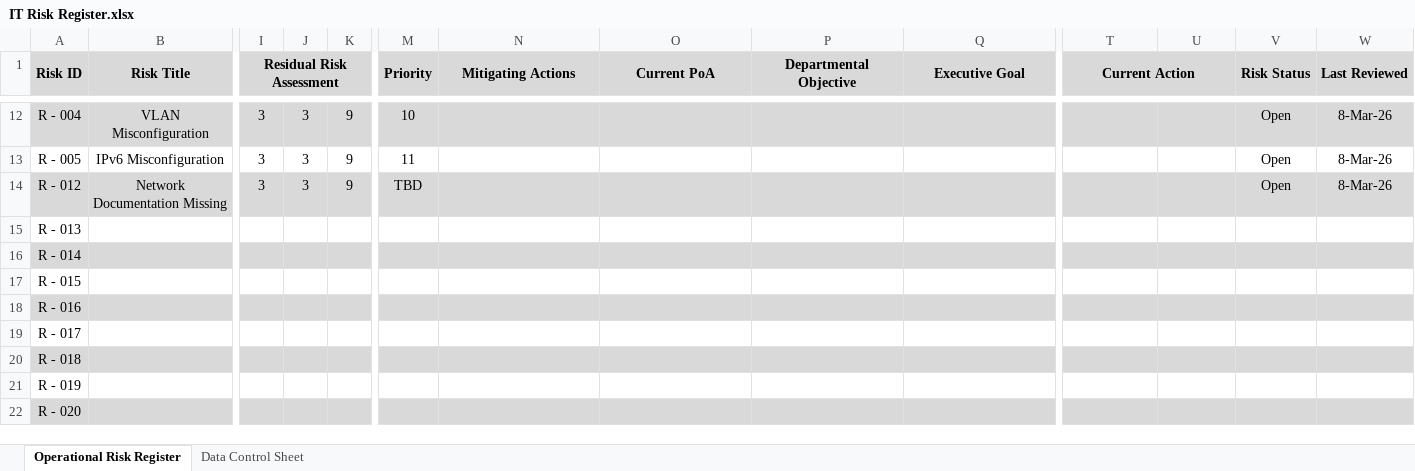
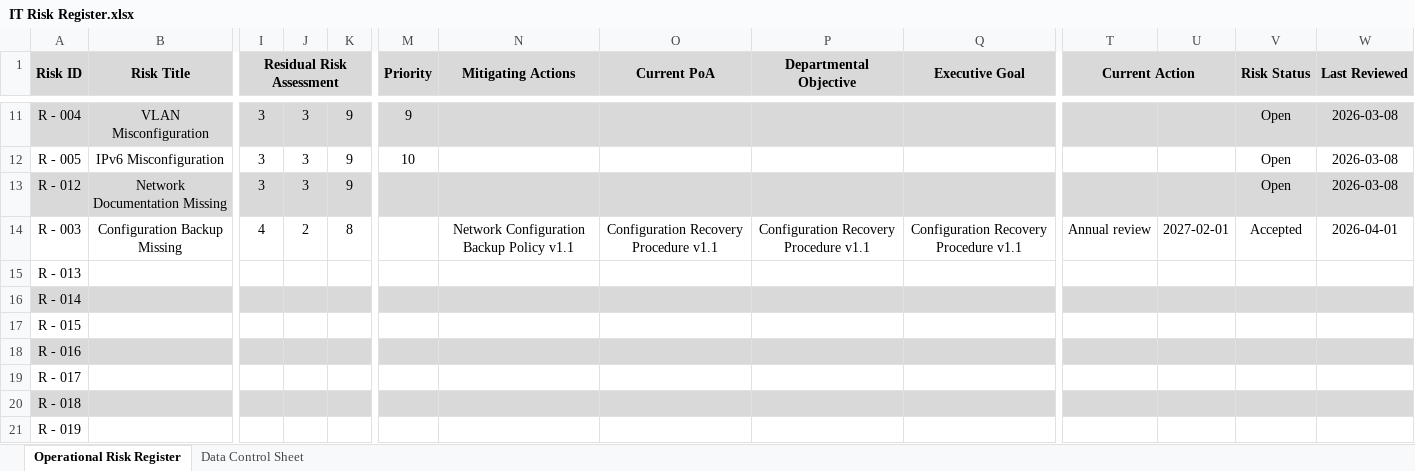
Before and after one commit to Somniac2103/IT-Governance-Project, an Excel workbook: IT Risk Register.xlsx, sheet Operational Risk Register, drawn as a sheet; only a part is shown, gaps mark what is left out; the shorter side is filled out with more unchanged rows; values as stored, in another font and other column widths than the file's, no borders; conditional formats not drawn; addresses are those after the commit; rows hold the shown columns only; the diff covers the shown part only; the diff names each change by its address in the sheet, - before the commit and + after, or states it on an @@ line.

```diff
--- a/IT Risk Register.xlsx (sheet Operational Risk Register)
+++ b/IT Risk Register.xlsx (sheet Operational Risk Register)
-M11 (Priority): 10
+M11 (Priority): 9
-W11:W13 (Last Reviewed): 8-Mar-26
+W11:W13 (Last Reviewed): 2026-03-08
-M12 (Priority): 11
+M12 (Priority): 10
-M13 (Priority): TBD
+M13 (Priority): (empty)
+row 14: R - 003 | Configuration Backup Missing | 4 | 2 | 8 |  | Network Configuration Backup Policy v1.1 | Configuration Recovery Procedure v1.1 | Configuration Recovery Procedure v1.1 | Configuration Recovery Procedure v1.1 | Annual review | 2027-02-01 | Accepted | 2026-04-01
```
Also changed, not shown: 1 removed row, 36 edited cells and cell formats elsewhere in this sheet, formulas that keep their value, 2 other files.
